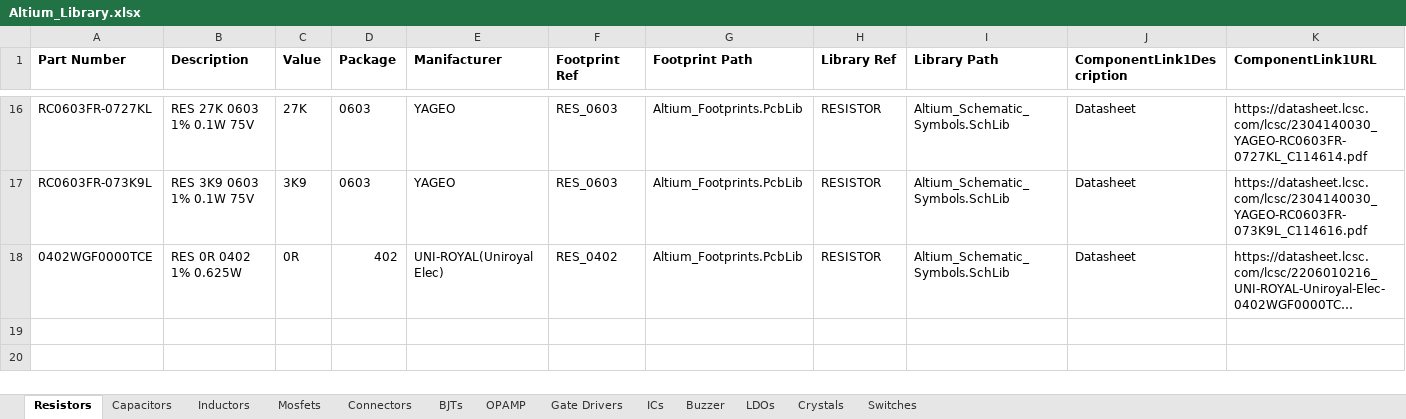
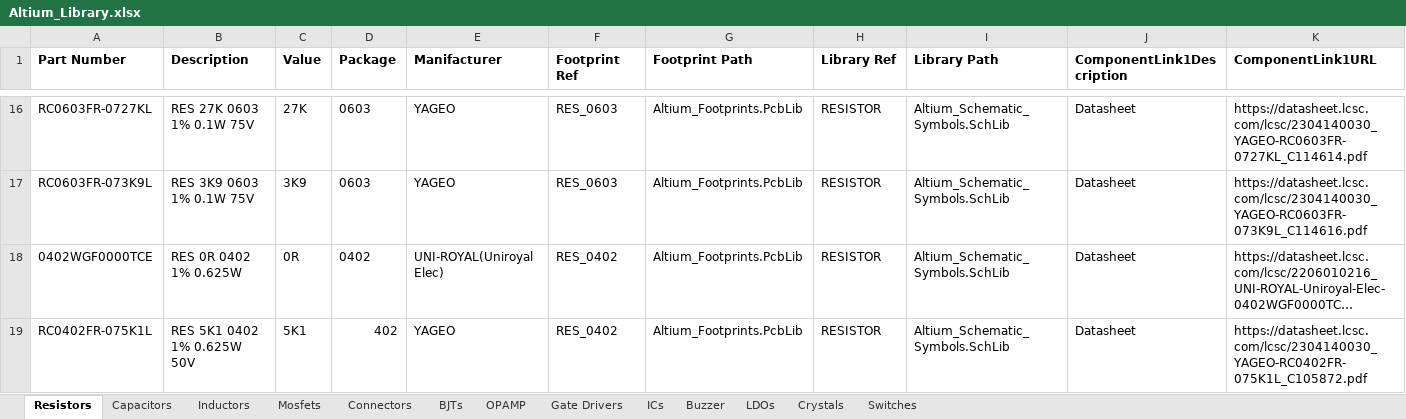
Before and after one commit to ambibayangos/Altium_Library, an Excel workbook: Altium_Library.xlsx, sheet Resistors, drawn as a sheet; only a part is shown, gaps mark what is left out; long unchanged cells end in …; values as stored, in another font and other column widths than the file's, no borders; rows hold the shown columns only; the diff names each change by its address in the sheet, - before the commit and + after, or states it on an @@ line.

Commit message:
Add 5K1 0402 for UCB-C, CC pins

```diff
--- a/Altium_Library.xlsx (sheet Resistors)
+++ b/Altium_Library.xlsx (sheet Resistors)
-D18 (Package): 402
+D18 (Package): 0402
+row 19: RC0402FR-075K1L | RES 5K1 0402 1% 0.625W 50V | 5K1 | 402 | YAGEO | RES_0402 | Altium_Footprints.PcbLib | RESISTOR | Altium_Schematic_Symbols.SchLib | Datasheet | https://datasheet.lcsc.com/lcsc/2304140030_YAGEO-RC0402FR-075K1L_C105872.pdf
```
